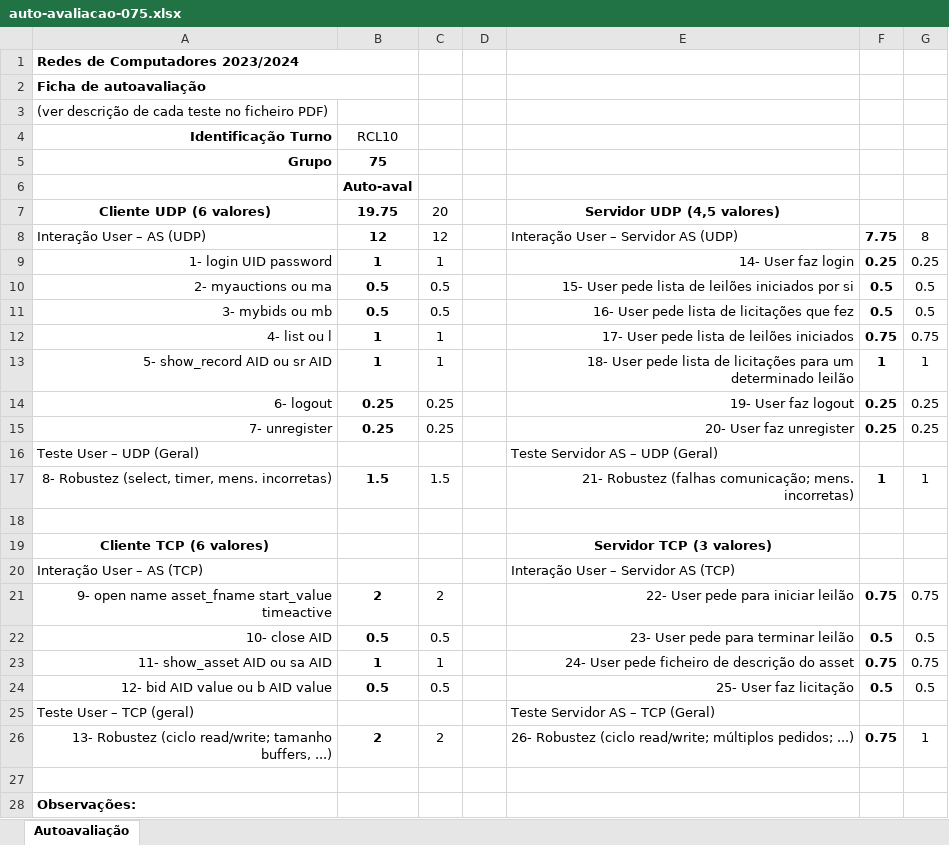
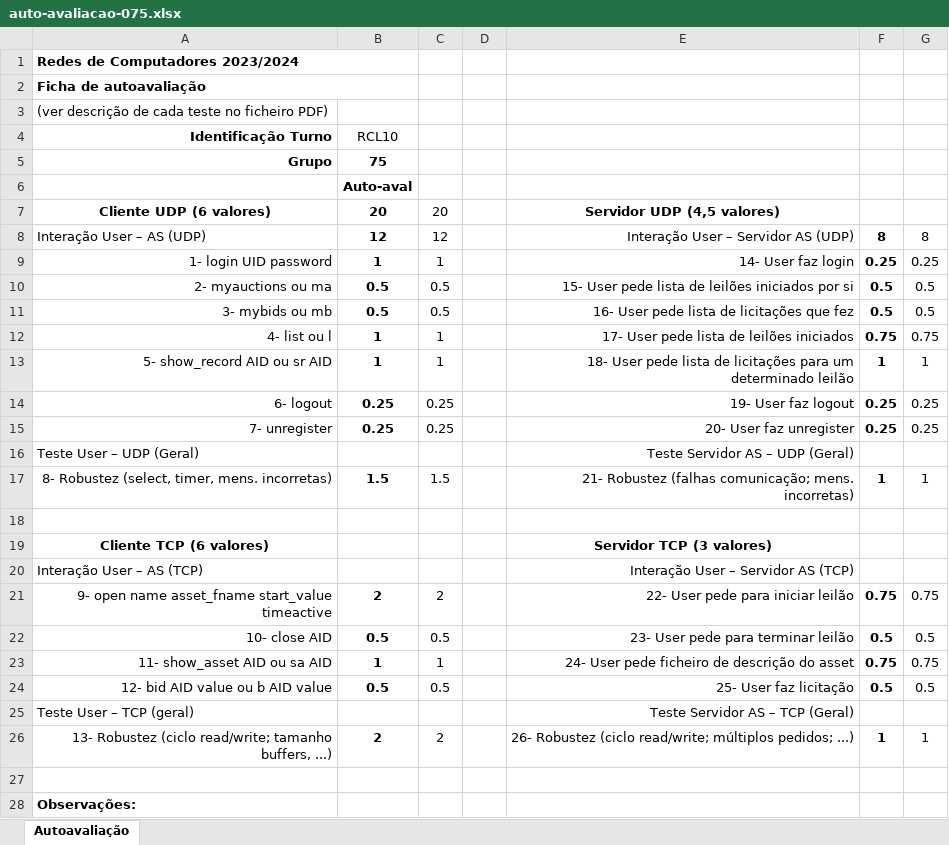
Before and after one commit to gocho1307/Auction-RC, an Excel workbook: docs/auto-avaliacao-075.xlsx, sheet Autoavaliação, drawn as a sheet; only a part is shown; values as stored, in another font and other column widths than the file's, no borders; the diff names each change by its address in the sheet, - before the commit and + after, or states it on an @@ line.

```diff
--- a/docs/auto-avaliacao-075.xlsx (sheet Autoavaliação)
+++ b/docs/auto-avaliacao-075.xlsx (sheet Autoavaliação)
-B7: 19.75
+B7: 20
-E8 alignment: left
+E8 alignment: right
-F8: 7.75
+F8: 8
-E16 alignment: left
+E16 alignment: right
-E20 alignment: left
+E20 alignment: right
-E25 alignment: left
+E25 alignment: right
-F26: 0.75
+F26: 1
```
Also changed, not shown: 6 other files.
